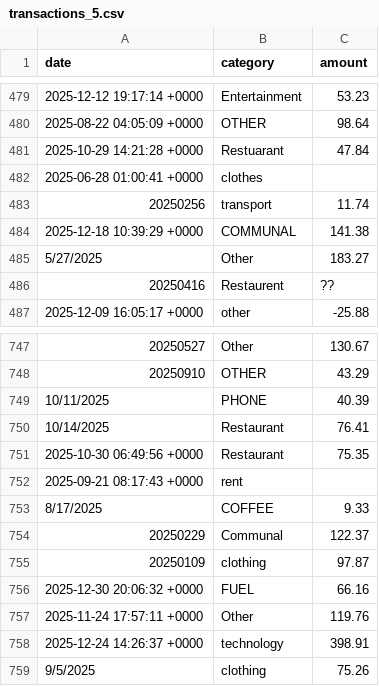
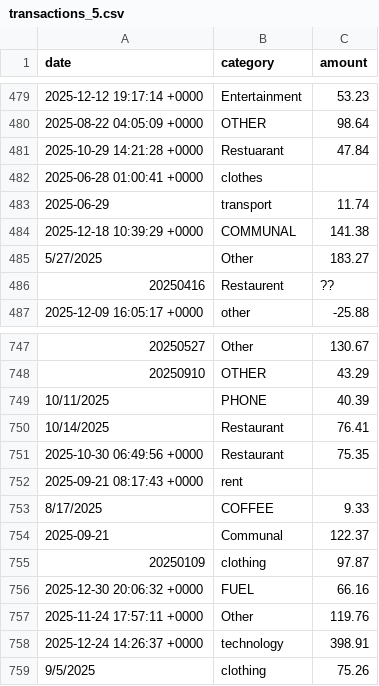
Before and after one commit to saqibraza0902/expense_predictor, a CSV file: data/transactions_5.csv, drawn as a sheet; only a part is shown, gaps mark what is left out.

```diff
--- a/data/transactions_5.csv
+++ b/data/transactions_5.csv
@@ -482,3 +482,3 @@ date,category,amount
 2025-06-28 01:00:41 +0000,clothes,
-20250256,transport,11.74
+2025-06-29,transport,11.74
 2025-12-18 10:39:29 +0000,COMMUNAL,141.38
@@ -753,3 +753,3 @@ date,category,amount
 8/17/2025,COFFEE,9.33
-20250229,Communal,122.37
+2025-09-21,Communal,122.37
 20250109,clothing,97.87
```
Also changed, not shown: data/transactions_2.csv, data/transactions_3.csv, 6 other files.
